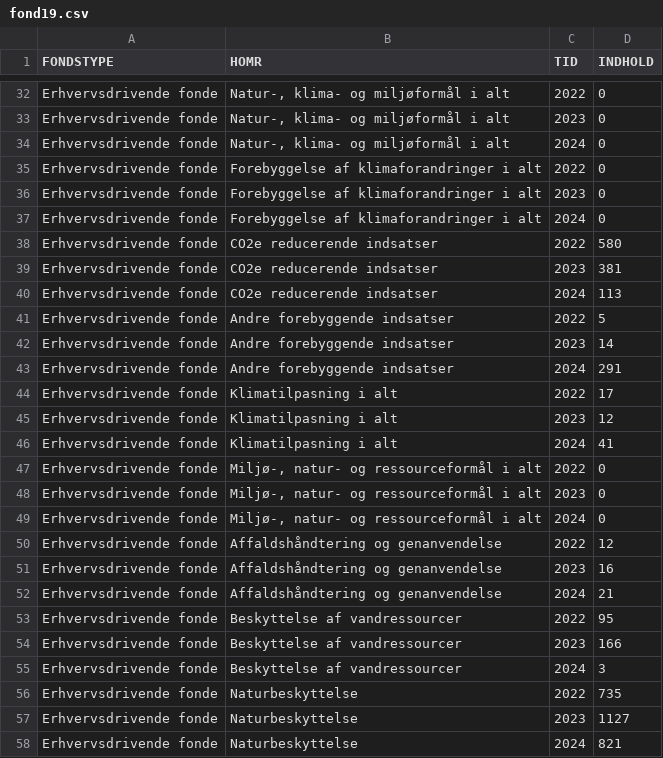
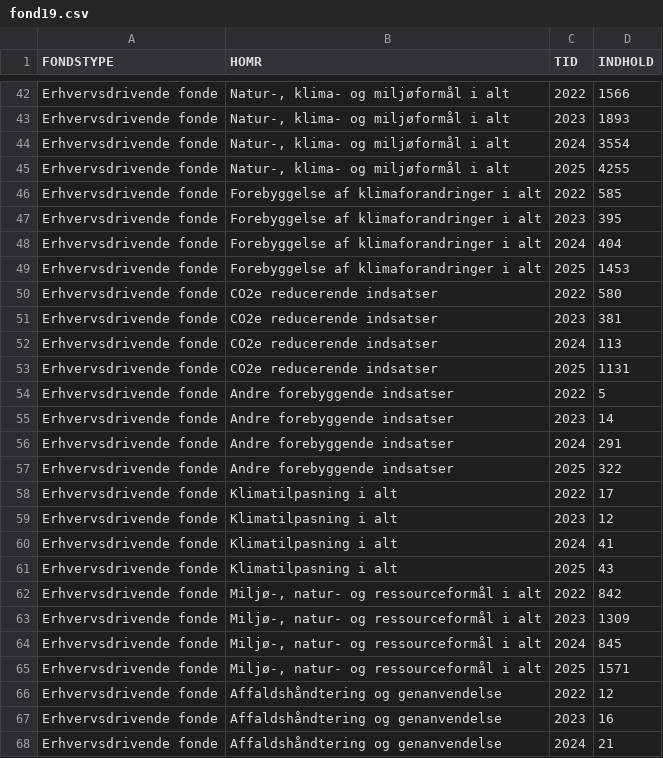
Before and after one commit to NielsKSchjoedt/groen-trepart-tracker, a CSV file: data/dst/fond19.csv, drawn as a sheet; only a part is shown, gaps mark what is left out; the shorter side is filled out with more unchanged rows; addresses are those after the commit; the diff covers the shown part only; the diff names each change by its address in the sheet, - before the commit and + after, or states it on an @@ line.

```diff
--- a/data/dst/fond19.csv
+++ b/data/dst/fond19.csv
-D42 (INDHOLD): 0
+D42 (INDHOLD): 1566
-D43 (INDHOLD): 0
+D43 (INDHOLD): 1893
-D44 (INDHOLD): 0
+D44 (INDHOLD): 3554
+row 45: Erhvervsdrivende fonde | Natur-, klima- og miljøformål i alt | 2025 | 4255
-D46 (INDHOLD): 0
+D46 (INDHOLD): 585
-D47 (INDHOLD): 0
+D47 (INDHOLD): 395
-D48 (INDHOLD): 0
+D48 (INDHOLD): 404
+row 49: Erhvervsdrivende fonde | Forebyggelse af klimaforandringer i alt | 2025 | 1453
+row 53: Erhvervsdrivende fonde | CO2e reducerende indsatser | 2025 | 1131
+row 57: Erhvervsdrivende fonde | Andre forebyggende indsatser | 2025 | 322
+row 61: Erhvervsdrivende fonde | Klimatilpasning i alt | 2025 | 43
-D62 (INDHOLD): 0
+D62 (INDHOLD): 842
-D63 (INDHOLD): 0
+D63 (INDHOLD): 1309
-D64 (INDHOLD): 0
+D64 (INDHOLD): 845
+row 65: Erhvervsdrivende fonde | Miljø-, natur- og ressourceformål i alt | 2025 | 1571
```
Also changed, not shown: 24 added rows and 18 edited cells elsewhere in this file, 43 other files.
